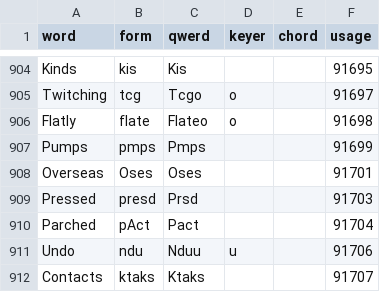
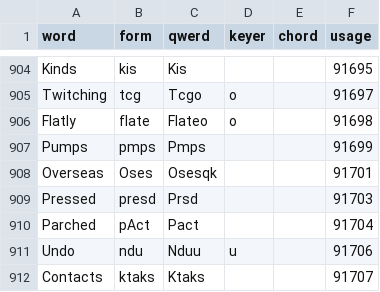
Before and after one commit to codepoke-kk/qwertigraphy, a CSV file: qwertigraph/dictionaries/anniversary_cmu.csv, drawn as a sheet; only a part is shown, gaps mark what is left out.

```diff
--- a/qwertigraph/dictionaries/anniversary_cmu.csv
+++ b/qwertigraph/dictionaries/anniversary_cmu.csv
@@ -907,3 +907,3 @@ Flatly,flate,Flateo,o,,91698
 Pumps,pmps,Pmps,,,91699
-Overseas,Oses,Oses,,,91701
+Overseas,Oses,Osesqk,,,91701
 Pressed,presd,Prsd,,,91703
```
Also changed, not shown: qwertigraph/dictionaries/anniversary_uniform_supplement.csv.
